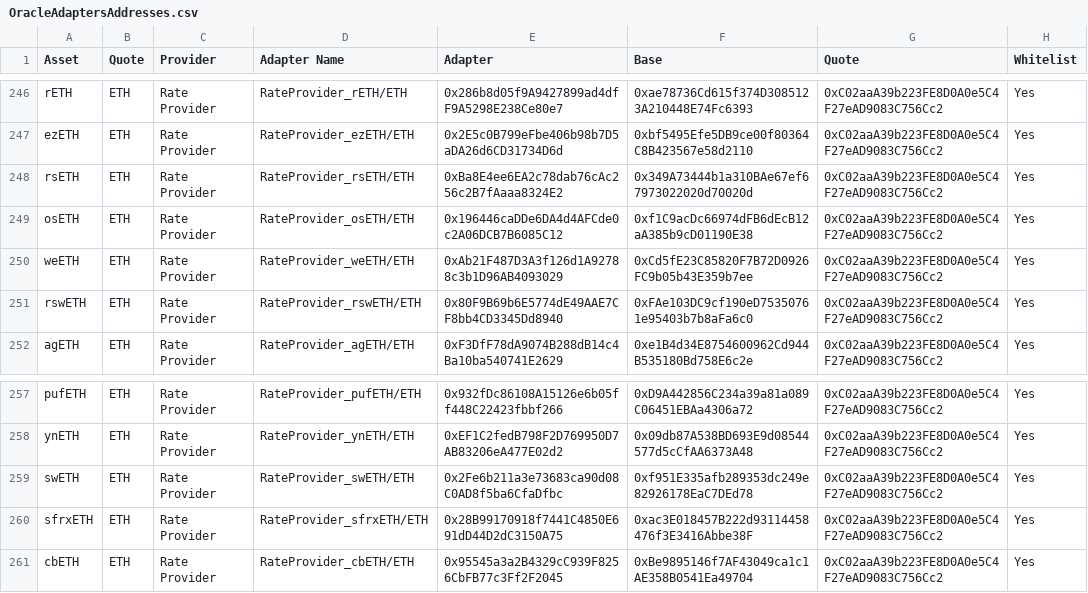
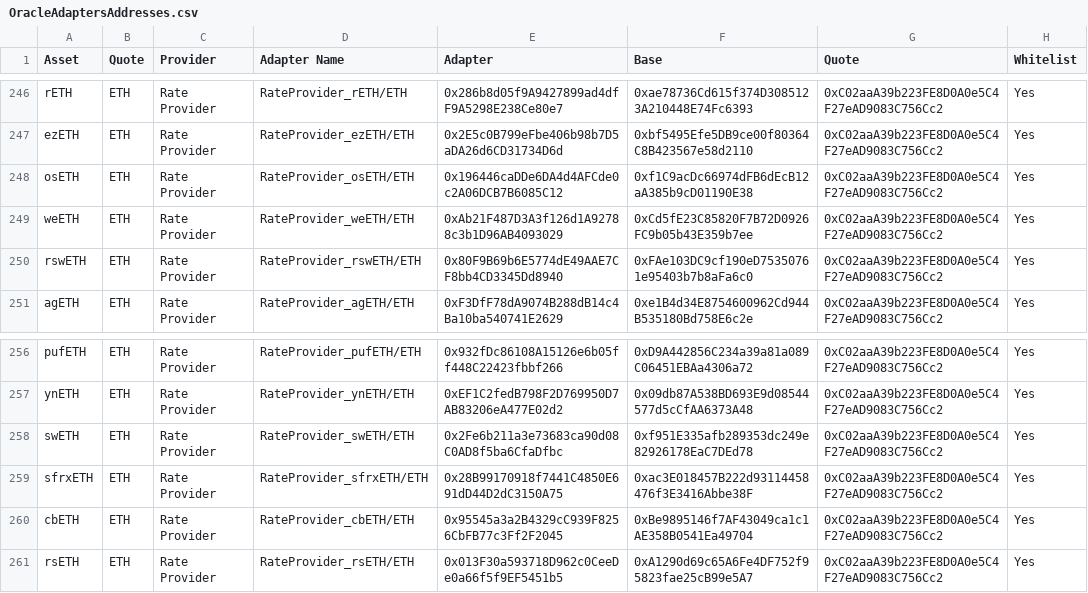
Before and after one commit to euler-xyz/euler-interfaces, a CSV file: addresses/1/OracleAdaptersAddresses.csv, drawn as a sheet; only a part is shown, gaps mark what is left out; removed rows and columns are numbered as before the commit, all else as after; the diff names each change by its address in the sheet, - before the commit and + after, or states it on an @@ line.

Commit message:
new rsETH RateProvider adapter

```diff
--- a/addresses/1/OracleAdaptersAddresses.csv
+++ b/addresses/1/OracleAdaptersAddresses.csv
-row 248: rsETH | ETH | Rate Provider | RateProvider_rsETH/ETH | 0xBa8E4ee6EA2c78dab76cAc256c2B7fAaaa8324E2 | 0x349A73444b1a310BAe67ef67973022020d70020d | 0xC02aaA39b223FE8D0A0e5C4F27eAD9083C756Cc2 | Yes
+row 261: rsETH | ETH | Rate Provider | RateProvider_rsETH/ETH | 0x013F30a593718D962c0CeeDe0a66f5f9EF5451b5 | 0xA1290d69c65A6Fe4DF752f95823fae25cB99e5A7 | 0xC02aaA39b223FE8D0A0e5C4F27eAD9083C756Cc2 | Yes
```
